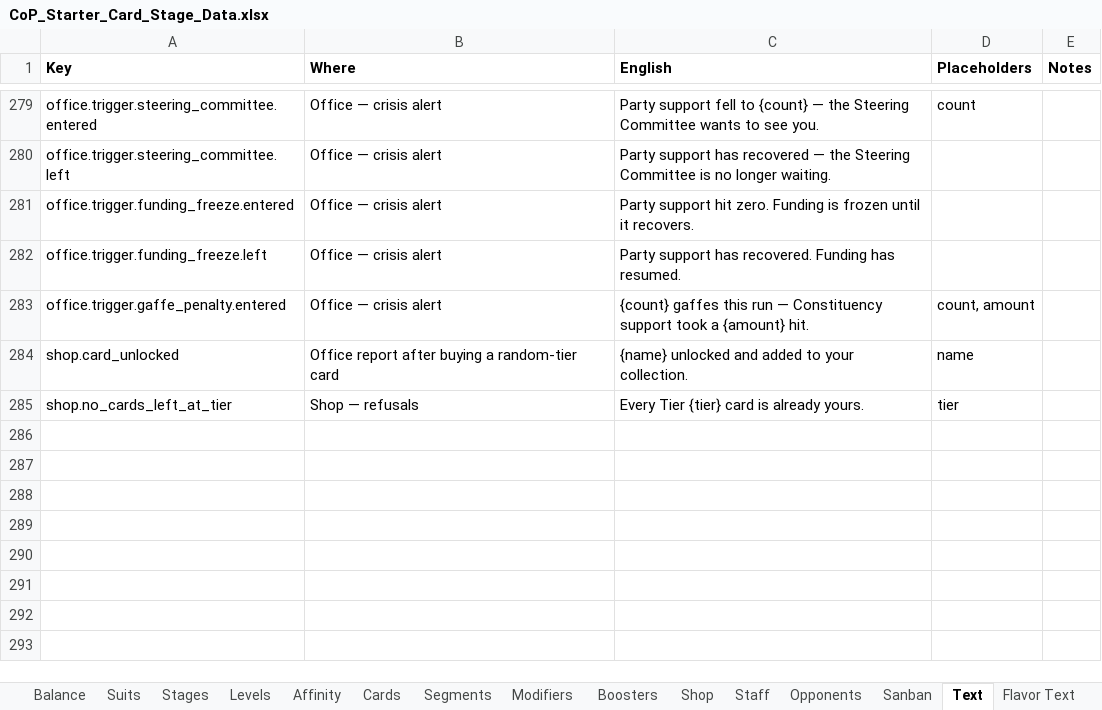
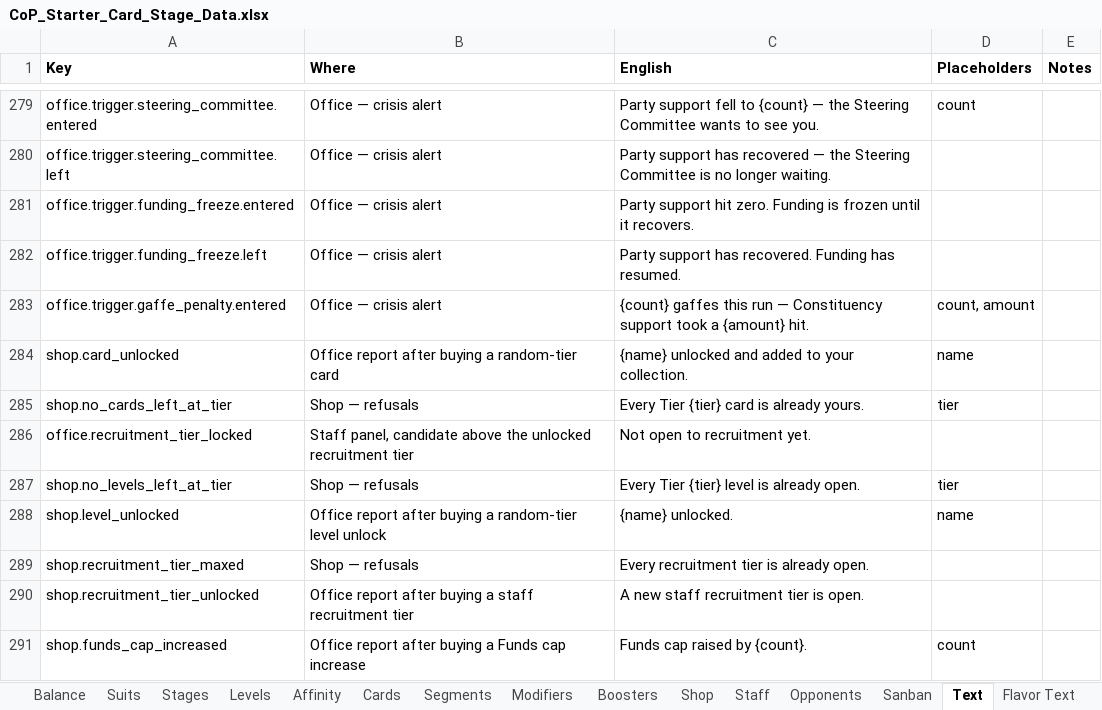
Before and after one commit to Lotusmonogatari/CoP-Deckbuilder, an Excel workbook: design/CoP_Starter_Card_Stage_Data.xlsx, sheet Text, drawn as a sheet; only a part is shown, gaps mark what is left out; values as stored, in another font and other column widths than the file's, no borders; the diff names each change by its address in the sheet, - before the commit and + after, or states it on an @@ line.

```diff
--- a/design/CoP_Starter_Card_Stage_Data.xlsx (sheet Text)
+++ b/design/CoP_Starter_Card_Stage_Data.xlsx (sheet Text)
+row 286: office.recruitment_tier_locked | Staff panel, candidate above the unlocked recruitment tier | Not open to recruitment yet.
+row 287: shop.no_levels_left_at_tier | Shop — refusals | Every Tier {tier} level is already open. | tier
+row 288: shop.level_unlocked | Office report after buying a random-tier level unlock | {name} unlocked. | name
+row 289: shop.recruitment_tier_maxed | Shop — refusals | Every recruitment tier is already open.
+row 290: shop.recruitment_tier_unlocked | Office report after buying a staff recruitment tier | A new staff recruitment tier is open.
+row 291: shop.funds_cap_increased | Office report after buying a Funds cap increase | Funds cap raised by {count}. | count
```
Also changed, not shown: sheet Shop, 11 other files.
